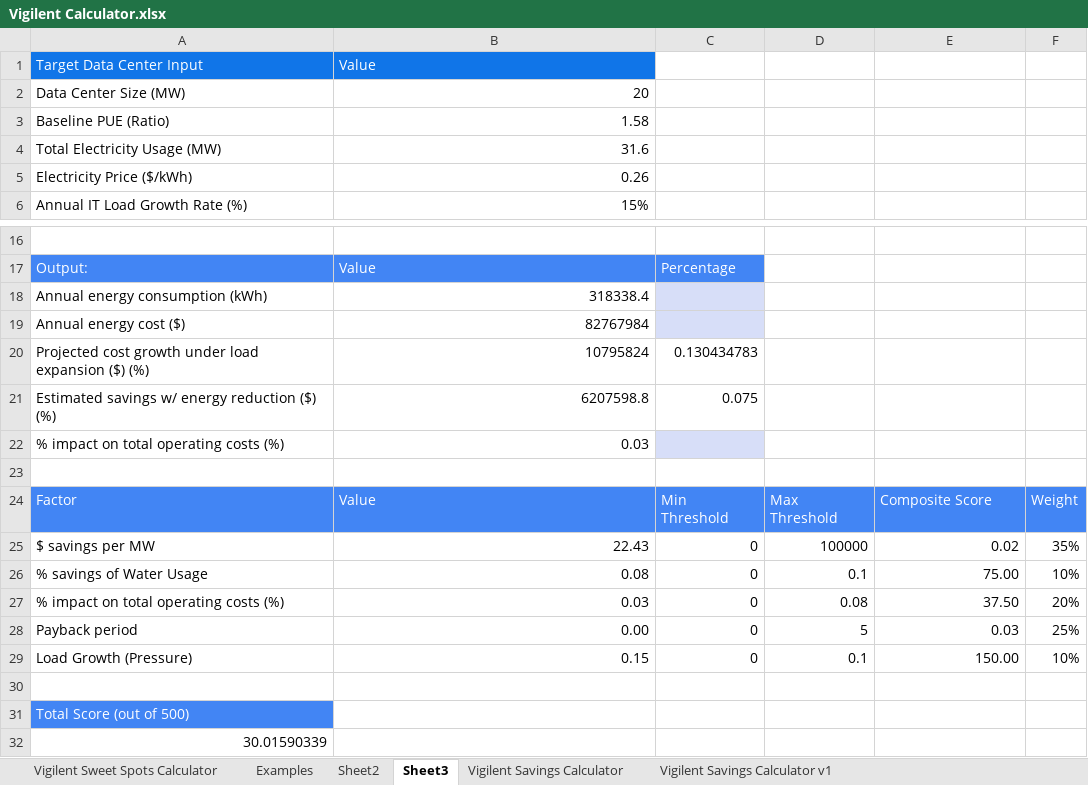
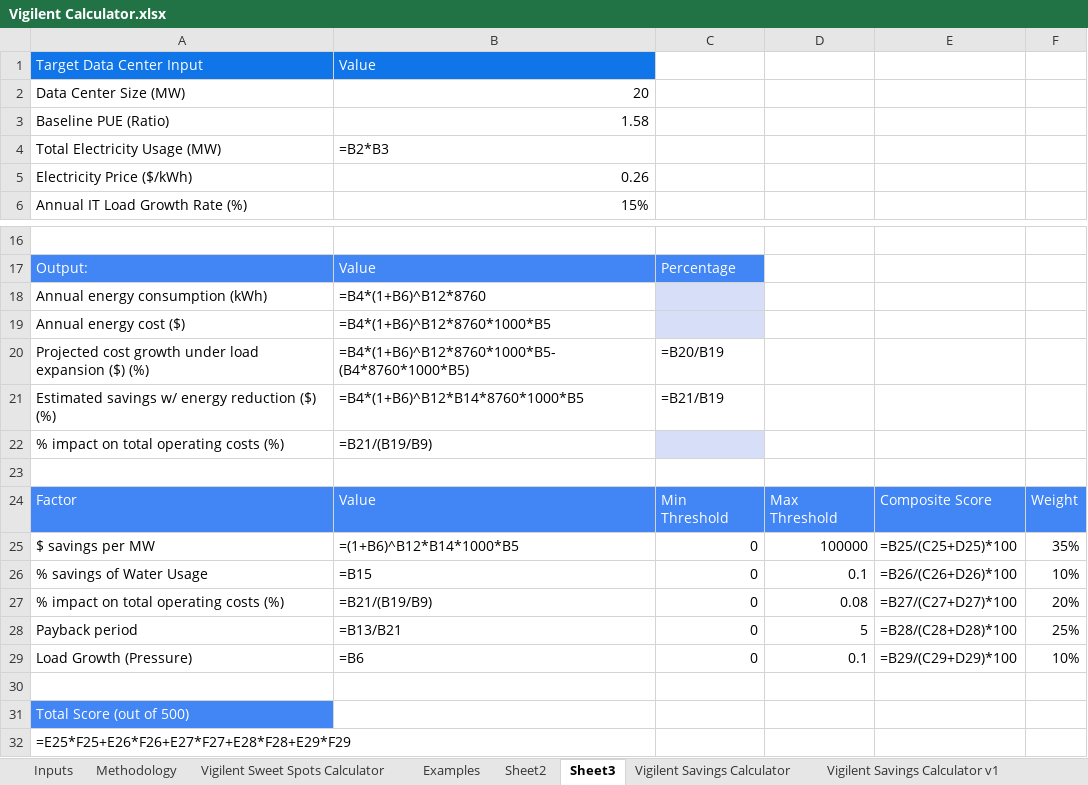
Before and after one commit to azeng029/Vigilent-Data-Center-Map, an Excel workbook: Vigilent Calculator.xlsx, sheet Sheet3, drawn as a sheet; only a part is shown, gaps mark what is left out; values as stored, in another font and other column widths than the file's, no borders; formulas without a stored value are shown as written; charts and pictures not drawn; the diff names each change by its address in the sheet, - before the commit and + after, or states it on an @@ line.

```diff
--- a/Vigilent Calculator.xlsx (sheet Sheet3)
+++ b/Vigilent Calculator.xlsx (sheet Sheet3)
+sheet tab: Inputs
+sheet tab: Methodology
-B4: 31.6
+B4: =B2*B3
-B18: 318338.4
+B18: =B4*(1+B6)^B12*8760
-B19: 82767984
+B19: =B4*(1+B6)^B12*8760*1000*B5
-B20: 10795824
+B20: =B4*(1+B6)^B12*8760*1000*B5-(B4*8760*1000*B5)
-C20: 0.130434783
+C20: =B20/B19
-B21: 6207598.8
+B21: =B4*(1+B6)^B12*B14*8760*1000*B5
-C21: 0.075
+C21: =B21/B19
-B22: 0.03
+B22: =B21/(B19/B9)
-B25: 22.43
+B25: =(1+B6)^B12*B14*1000*B5
-E25: 0.02
+E25: =B25/(C25+D25)*100
-B26: 0.08
+B26: =B15
-E26: 75.00
+E26: =B26/(C26+D26)*100
-B27: 0.03
+B27: =B21/(B19/B9)
-E27: 37.50
+E27: =B27/(C27+D27)*100
-B28: 0.00
+B28: =B13/B21
-E28: 0.03
+E28: =B28/(C28+D28)*100
-B29: 0.15
+B29: =B6
-E29: 150.00
+E29: =B29/(C29+D29)*100
-A32: 30.01590339
+A32: =E25*F25+E26*F26+E27*F27+E28*F28+E29*F29
```
Also changed, not shown: sheet Examples, sheet Vigilent Sweet Spots Calculator, sheet Vigilent Savings Calculator v1, sheet Sheet2, charts or pictures, 50 other files.
